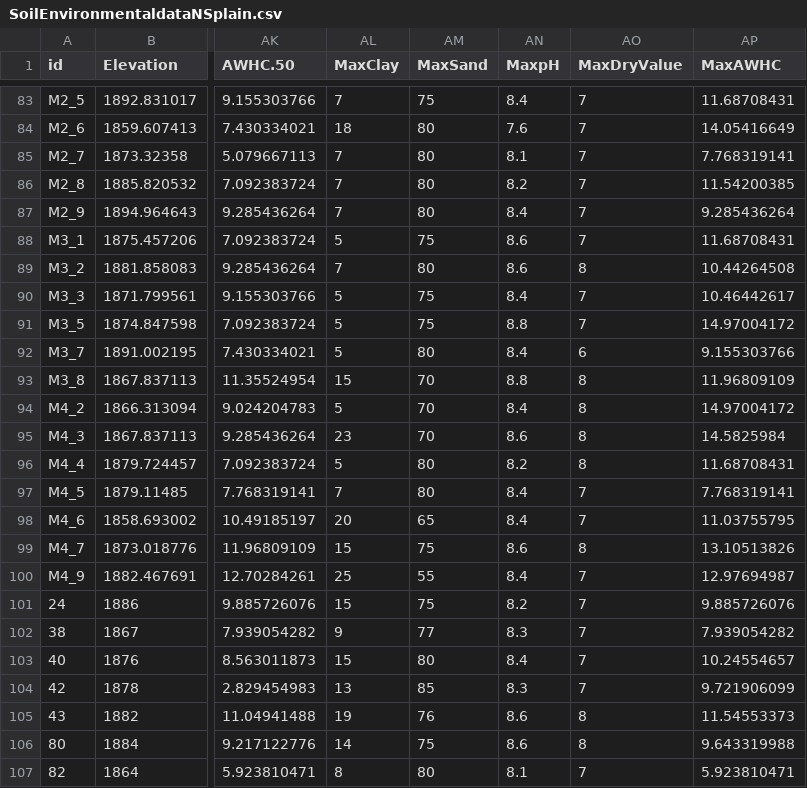
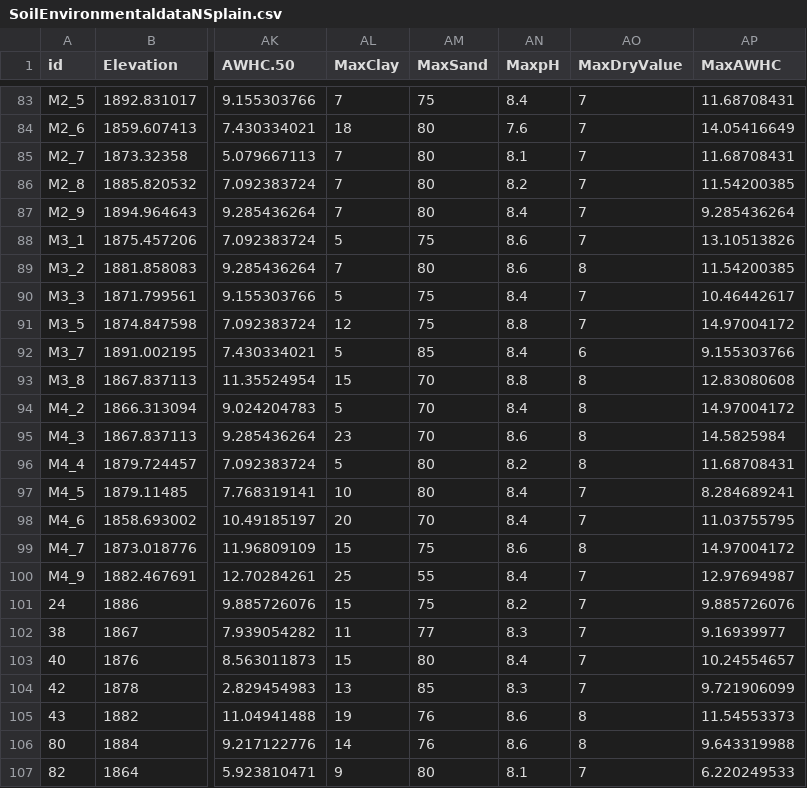
Before and after one commit to aprilissy/GitBeefBasin9-2015, a CSV file: Soils/SoilEnvironmentaldataNSplain.csv, drawn as a sheet; only a part is shown, gaps mark what is left out; the diff covers the shown part only; the diff names each change by its address in the sheet, - before the commit and + after, or states it on an @@ line.

```diff
--- a/Soils/SoilEnvironmentaldataNSplain.csv
+++ b/Soils/SoilEnvironmentaldataNSplain.csv
-AP85 (MaxAWHC): 7.768319141
+AP85 (MaxAWHC): 11.68708431
-AP88 (MaxAWHC): 11.68708431
+AP88 (MaxAWHC): 13.10513826
-AP89 (MaxAWHC): 10.44264508
+AP89 (MaxAWHC): 11.54200385
-AL91 (MaxClay): 5
+AL91 (MaxClay): 12
-AM92 (MaxSand): 80
+AM92 (MaxSand): 85
-AP93 (MaxAWHC): 11.96809109
+AP93 (MaxAWHC): 12.83080608
-AL97 (MaxClay): 7
+AL97 (MaxClay): 10
-AP97 (MaxAWHC): 7.768319141
+AP97 (MaxAWHC): 8.284689241
-AM98 (MaxSand): 65
+AM98 (MaxSand): 70
-AP99 (MaxAWHC): 13.10513826
+AP99 (MaxAWHC): 14.97004172
-AL102 (MaxClay): 9
+AL102 (MaxClay): 11
-AP102 (MaxAWHC): 7.939054282
+AP102 (MaxAWHC): 9.16939977
-AM106 (MaxSand): 75
+AM106 (MaxSand): 76
-AL107 (MaxClay): 8
+AL107 (MaxClay): 9
-AP107 (MaxAWHC): 5.923810471
+AP107 (MaxAWHC): 6.220249533
```
Also changed, not shown: 72 edited cells elsewhere in this file, Soils/SoilEnvironmentaldataApril.csv, Soils/SoilEnvironmentaldataUSGSApril.csv, 2 other files.
